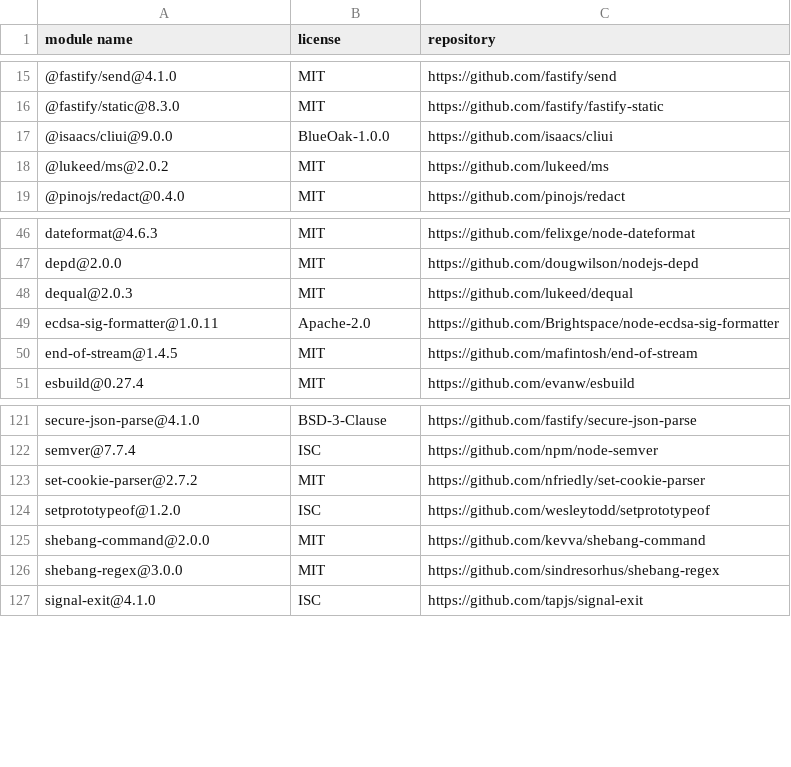
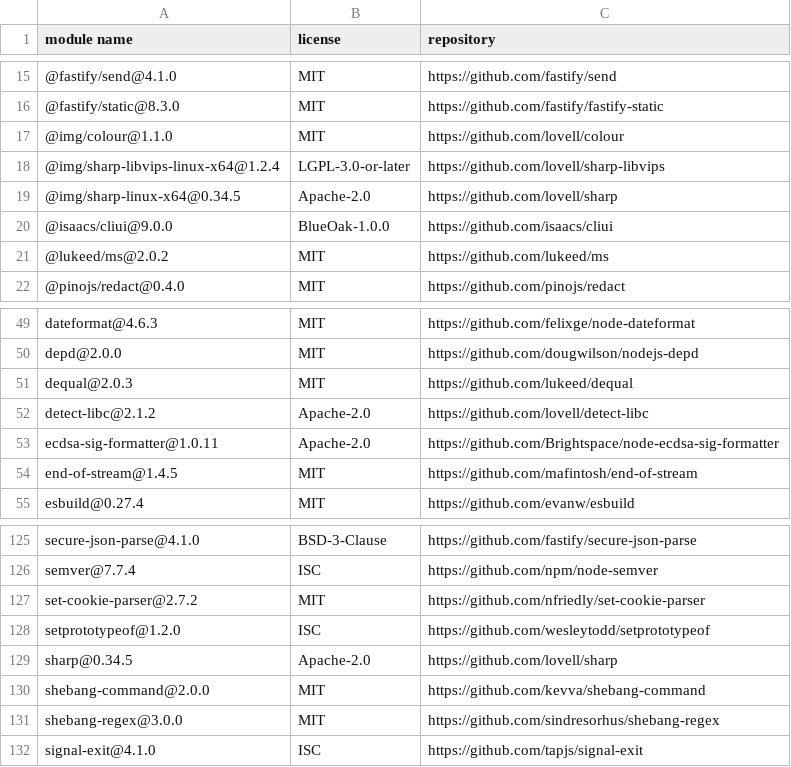
Before and after one commit to Mouette03/Filyo, a CSV file: backend/licenses.csv, drawn as a sheet; only a part is shown, gaps mark what is left out; the diff names each change by its address in the sheet, - before the commit and + after, or states it on an @@ line.

```diff
--- a/backend/licenses.csv
+++ b/backend/licenses.csv
+row 17: @img/colour@1.1.0 | MIT | https://github.com/lovell/colour
+row 18: @img/sharp-libvips-linux-x64@1.2.4 | LGPL-3.0-or-later | https://github.com/lovell/sharp-libvips
+row 19: @img/sharp-linux-x64@0.34.5 | Apache-2.0 | https://github.com/lovell/sharp
+row 52: detect-libc@2.1.2 | Apache-2.0 | https://github.com/lovell/detect-libc
+row 129: sharp@0.34.5 | Apache-2.0 | https://github.com/lovell/sharp
```
